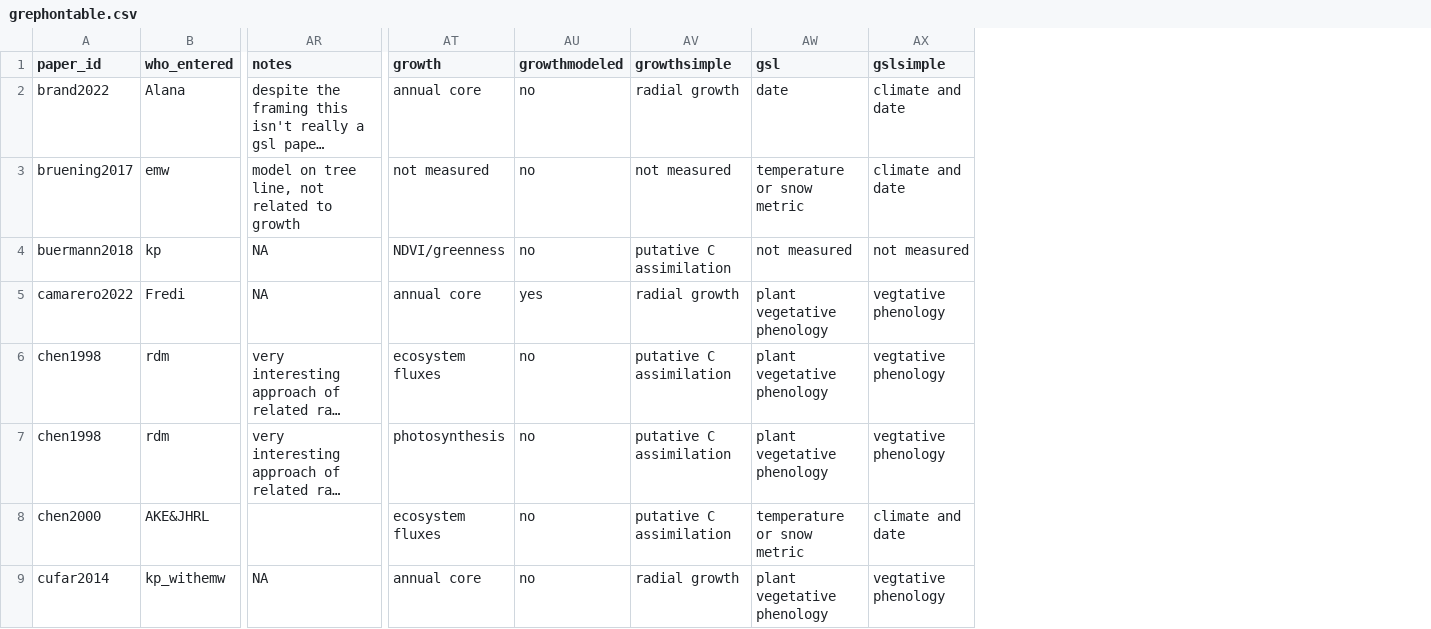
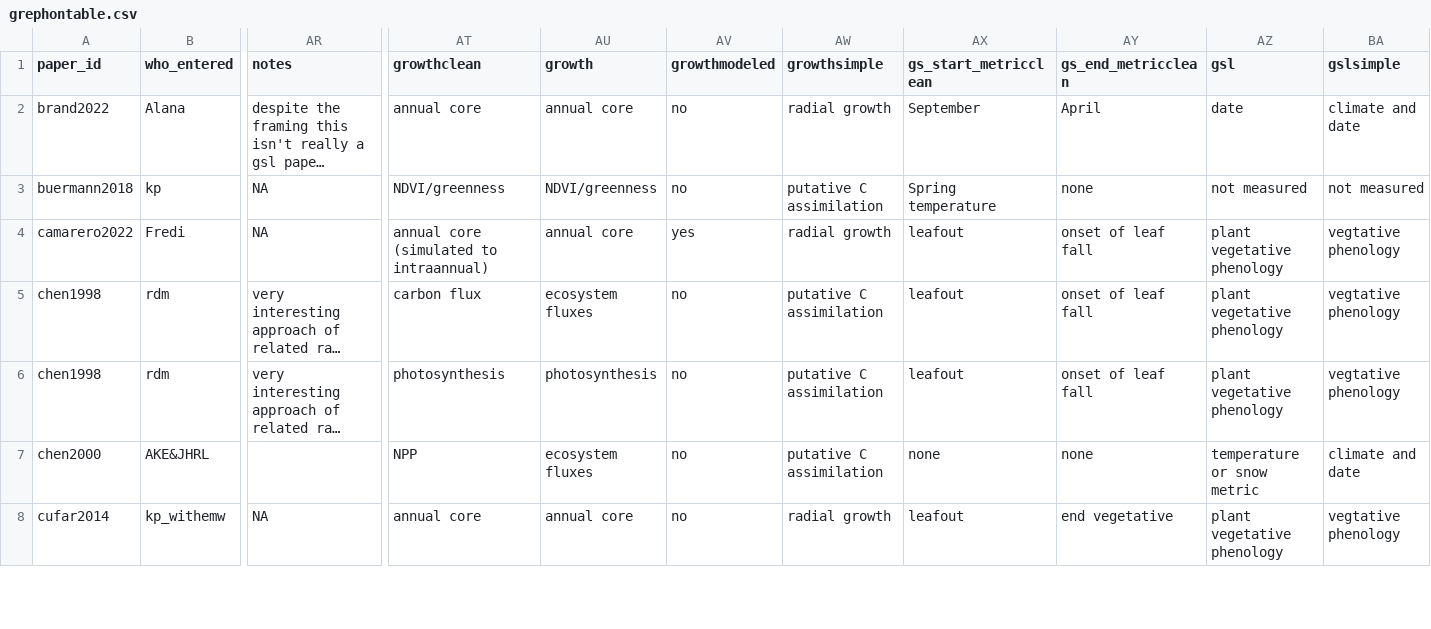
Before and after one commit to lizzieinvancouver/grephon, a CSV file: analyses/output/grephontable.csv, drawn as a sheet; only a part is shown, gaps mark what is left out; long unchanged cells end in …; removed rows and columns are numbered as before the commit, all else as after; rows hold the shown columns only; the diff names each change by its address in the sheet, - before the commit and + after, or states it on an @@ line.

```diff
--- a/analyses/output/grephontable.csv
+++ b/analyses/output/grephontable.csv
+column AT (growthclean), rows 2-8: annual core | NDVI/greenness | annual core (simulated to intraannual) | carbon flux | photosynthesis | NPP | annual core
+column AX (gs_start_metricclean), rows 2-8: September | Spring temperature | leafout | leafout | leafout | none | leafout
+column AY (gs_end_metricclean), rows 2-8: April | none | onset of leaf fall | onset of leaf fall | onset of leaf fall | none | end vegetative
-row 3: bruening2017 | emw | model on tree line, not related to growth | not measured | no | not measured | temperature or snow metric | climate and date
```
Also changed, not shown: 12 other files.
